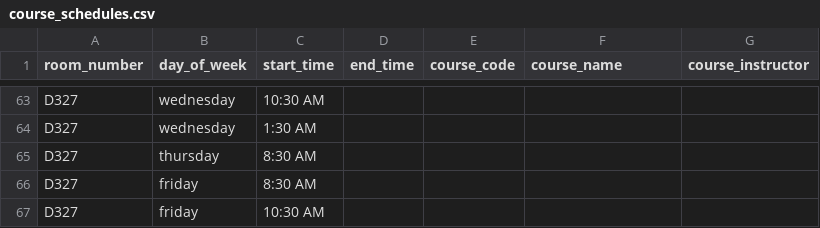
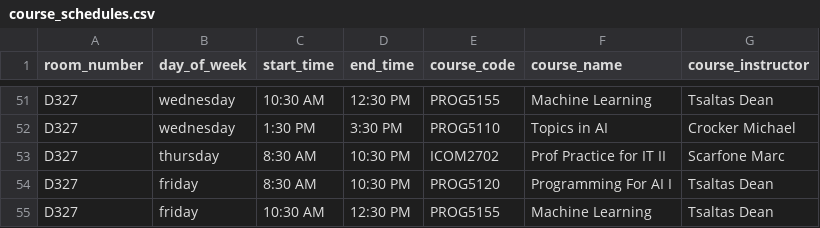
Before and after one commit to benhovinga/nscc-hackathon-26, a CSV file: data/course_schedules.csv, drawn as a sheet; only a part is shown, gaps mark what is left out; addresses are those after the commit; the diff covers the shown part only; the diff names each change by its address in the sheet, - before the commit and + after, or states it on an @@ line.

```diff
--- a/data/course_schedules.csv
+++ b/data/course_schedules.csv
-D51 (end_time): (empty)
+D51 (end_time): 12:30 PM
-E51 (course_code): (empty)
+E51 (course_code): PROG5155
-F51 (course_name): (empty)
+F51 (course_name): Machine Learning
-G51 (course_instructor): (empty)
+G51 (course_instructor): Tsaltas Dean
-C52 (start_time): 1:30 AM
+C52 (start_time): 1:30 PM
-D52 (end_time): (empty)
+D52 (end_time): 3:30 PM
-E52 (course_code): (empty)
+E52 (course_code): PROG5110
-F52 (course_name): (empty)
+F52 (course_name): Topics in AI
-G52 (course_instructor): (empty)
+G52 (course_instructor): Crocker Michael
-D53:D54 (end_time): (empty)
+D53:D54 (end_time): 10:30 PM
-E53 (course_code): (empty)
+E53 (course_code): ICOM2702
-F53 (course_name): (empty)
+F53 (course_name): Prof Practice for IT II
-G53 (course_instructor): (empty)
+G53 (course_instructor): Scarfone Marc
-E54 (course_code): (empty)
+E54 (course_code): PROG5120
-F54 (course_name): (empty)
+F54 (course_name): Programming For AI I
-G54:G55 (course_instructor): (empty)
+G54:G55 (course_instructor): Tsaltas Dean
-D55 (end_time): (empty)
+D55 (end_time): 12:30 PM
-E55 (course_code): (empty)
+E55 (course_code): PROG5155
-F55 (course_name): (empty)
+F55 (course_name): Machine Learning
```
Also changed, not shown: 12 removed rows and 24 edited cells elsewhere in this file.
